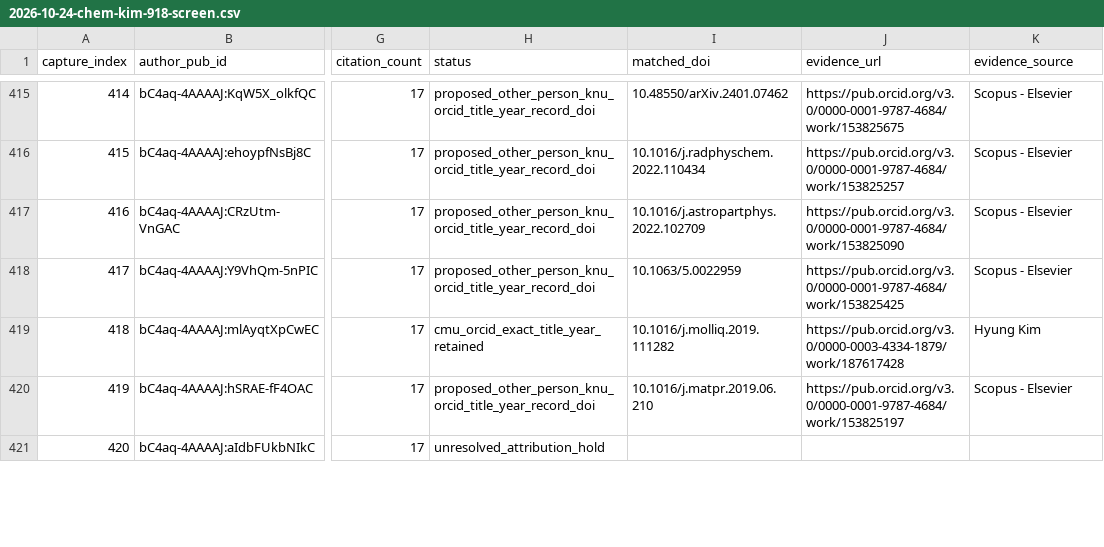
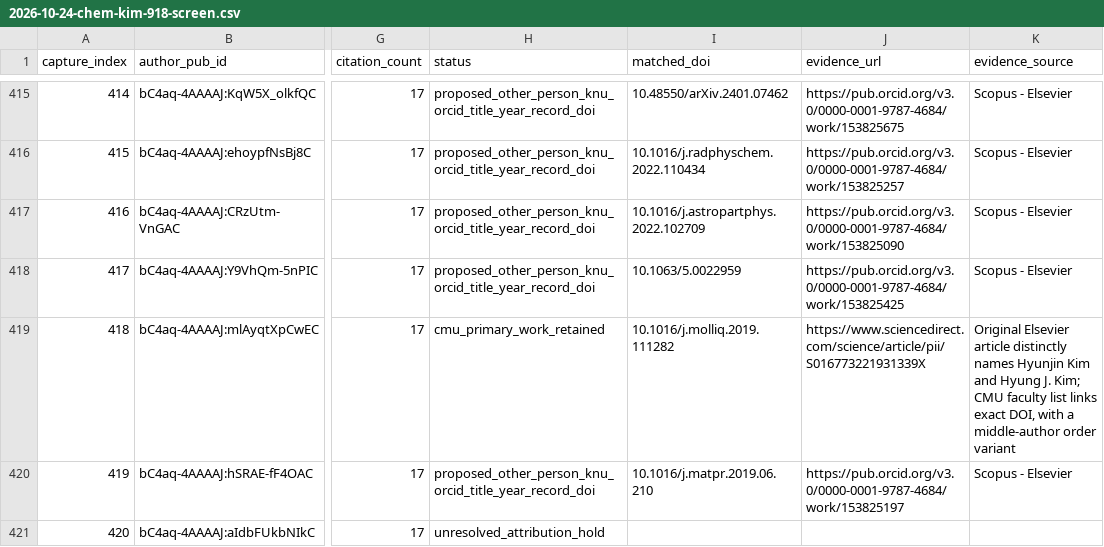
Before and after one commit to cmccomb/map-of-research, a CSV file: registry/reviews/2026-10-24-chem-kim-918-screen.csv, drawn as a sheet; only a part is shown, gaps mark what is left out; the diff covers the shown part only; the diff names each change by its address in the sheet, - before the commit and + after, or states it on an @@ line.

```diff
--- a/registry/reviews/2026-10-24-chem-kim-918-screen.csv
+++ b/registry/reviews/2026-10-24-chem-kim-918-screen.csv
-H419 (status): cmu_orcid_exact_title_year_retained
+H419 (status): cmu_primary_work_retained
-J419 (evidence_url): https://pub.orcid.org/v3.0/0000-0003-4334-1879/work/187617428
+J419 (evidence_url): https://www.sciencedirect.com/science/article/pii/S016773221931339X
-K419 (evidence_source): Hyung Kim
+K419 (evidence_source): Original Elsevier article distinctly names Hyunjin Kim and Hyung J. Kim; CMU faculty list links exact DOI, with a middle-author order variant
```
Also changed, not shown: 34 edited cells elsewhere in this file, 6 other files.
